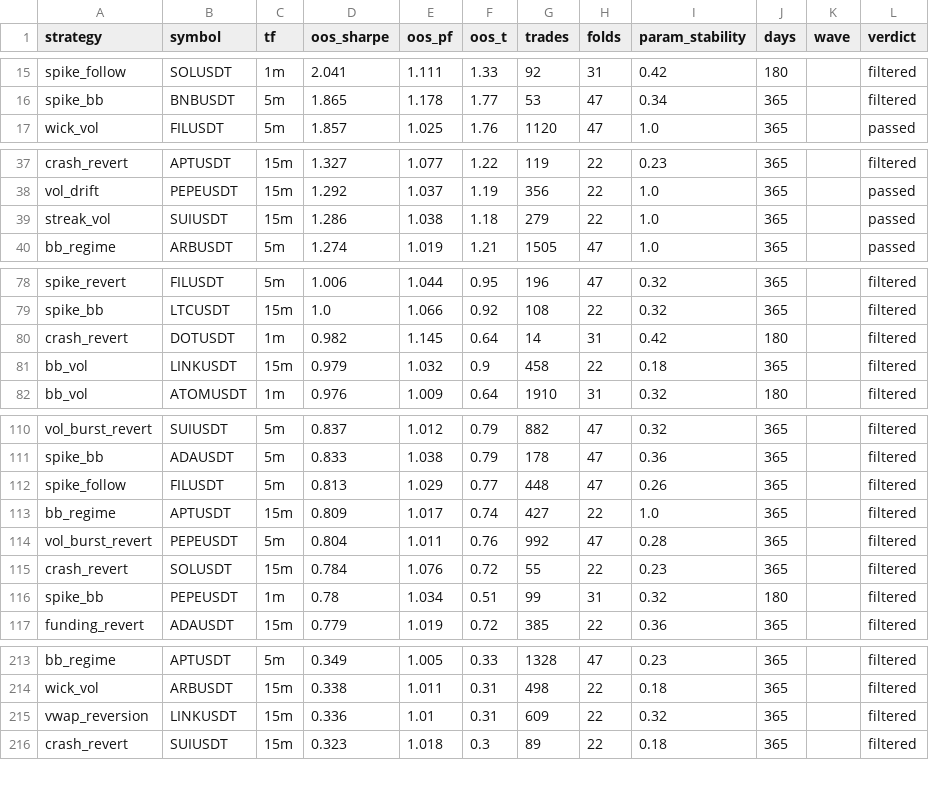
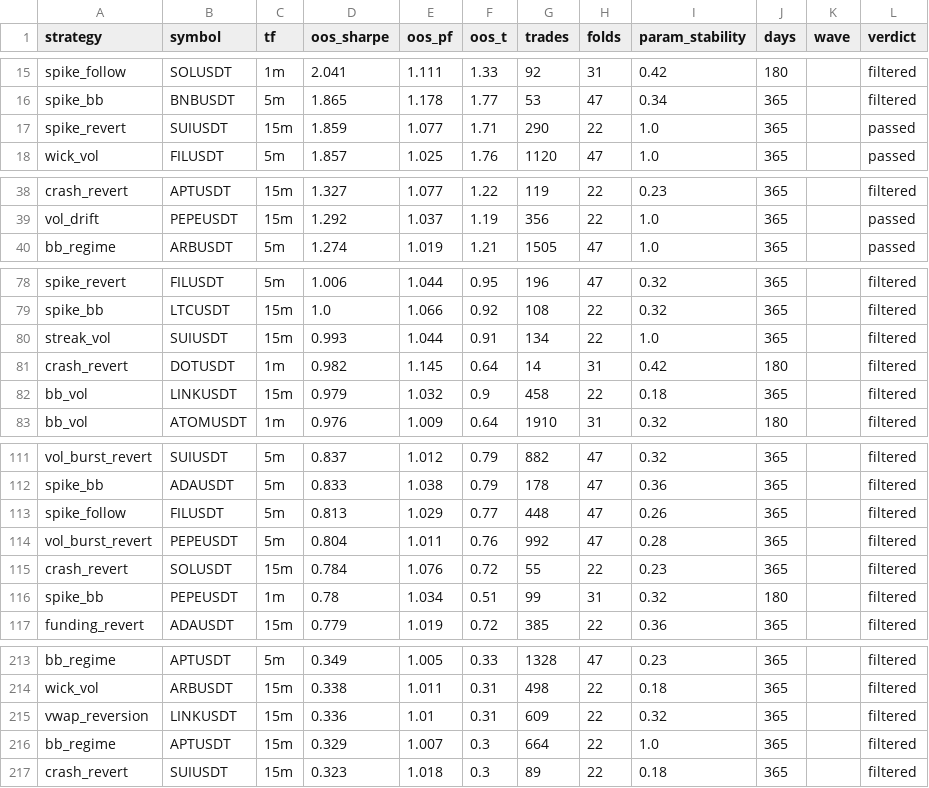
Before and after one commit to palcikia-crypto/scalp-lab-termux, a CSV file: scalp-lab/reports/archive.csv, drawn as a sheet; only a part is shown, gaps mark what is left out; removed rows and columns are numbered as before the commit, all else as after; the diff covers the shown part only; the diff names each change by its address in the sheet, - before the commit and + after, or states it on an @@ line.

```diff
--- a/scalp-lab/reports/archive.csv
+++ b/scalp-lab/reports/archive.csv
+row 17: spike_revert | SUIUSDT | 15m | 1.859 | 1.077 | 1.71 | 290 | 22 | 1.0 | 365 |  | passed
-row 39: streak_vol | SUIUSDT | 15m | 1.286 | 1.038 | 1.18 | 279 | 22 | 1.0 | 365 |  | passed
+row 80: streak_vol | SUIUSDT | 15m | 0.993 | 1.044 | 0.91 | 134 | 22 | 1.0 | 365 |  | filtered
-row 113: bb_regime | APTUSDT | 15m | 0.809 | 1.017 | 0.74 | 427 | 22 | 1.0 | 365 |  | filtered
+row 216: bb_regime | APTUSDT | 15m | 0.329 | 1.007 | 0.3 | 664 | 22 | 1.0 | 365 |  | filtered
```
Also changed, not shown: 1 removed row elsewhere in this file, scalp-lab/reports/leaderboard.csv, 2 other files.
